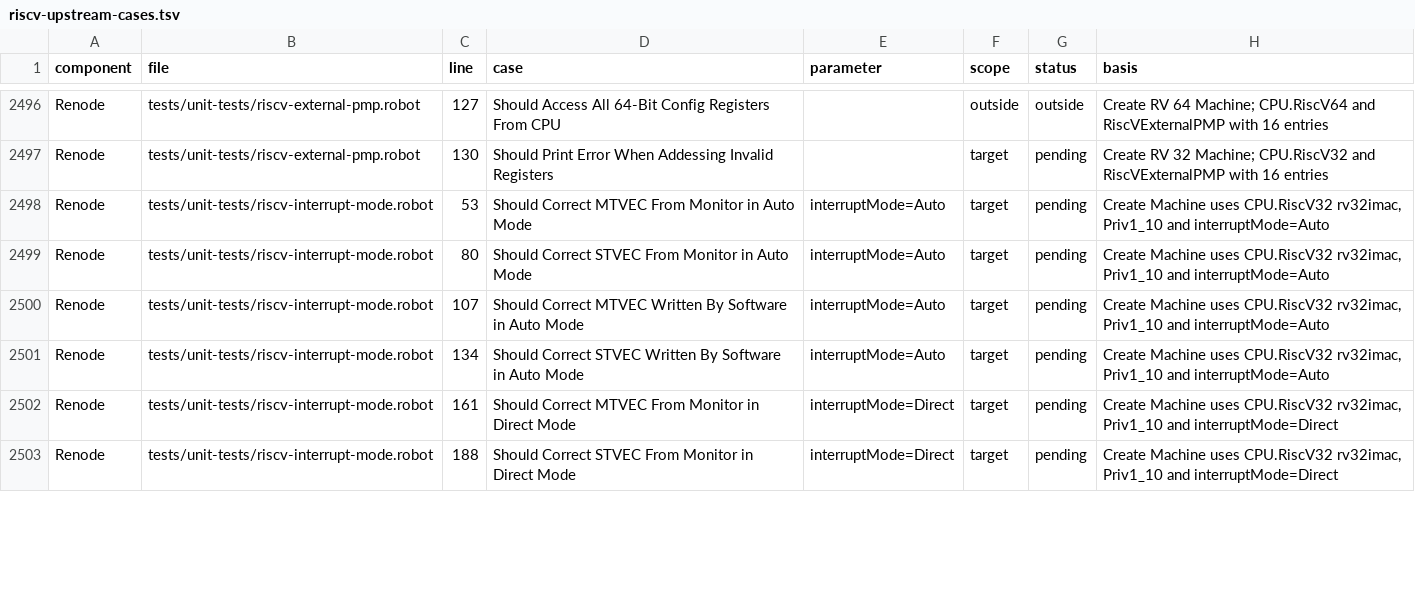
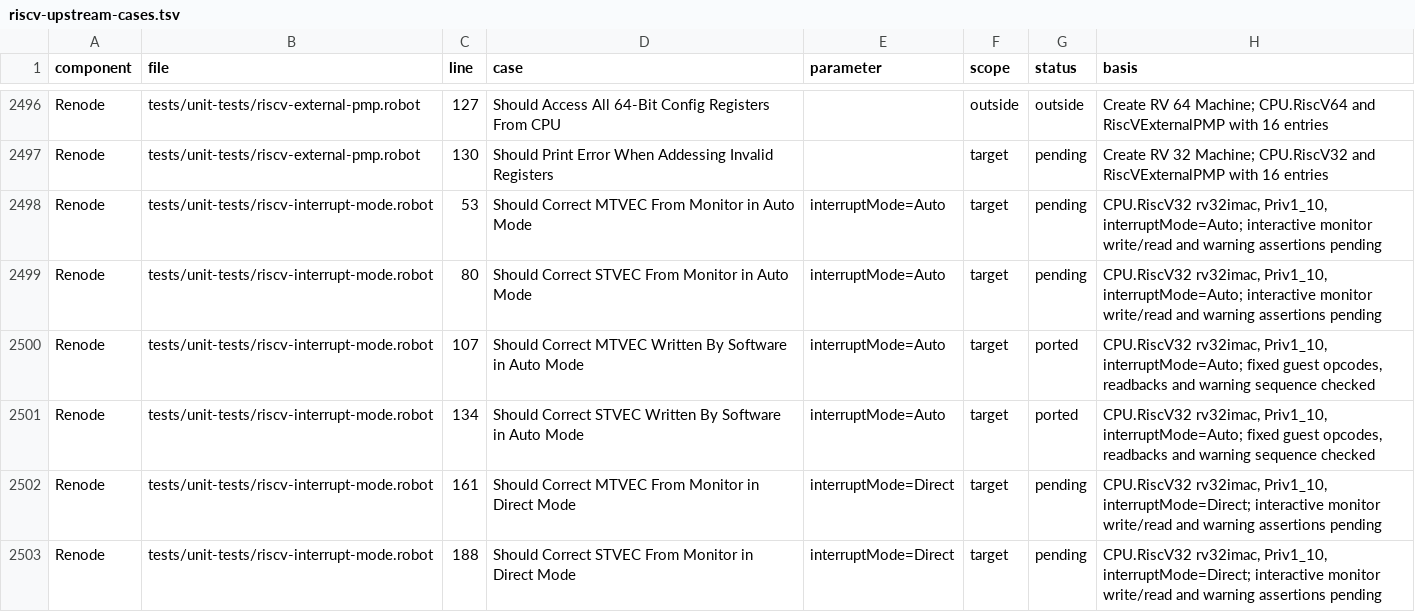
Before and after one commit to Koukyosyumei/penv, a TSV file: docs/riscv-upstream-cases.tsv, drawn as a sheet; only a part is shown, gaps mark what is left out; the diff covers the shown part only.

Commit message:
Port RV32 trap vector CSR interrupt mode cases

```diff
--- a/docs/riscv-upstream-cases.tsv
+++ b/docs/riscv-upstream-cases.tsv
@@ -2497,7 +2497,7 @@ Renode	tests/unit-tests/riscv-external-pmp.robot	127	Should Access All 64-Bit Co
 Renode	tests/unit-tests/riscv-external-pmp.robot	130	Should Print Error When Addessing Invalid Registers		target	pending	Create RV 32 Machine; CPU.RiscV32 and RiscVExternalPMP with 16 entries
-Renode	tests/unit-tests/riscv-interrupt-mode.robot	53	Should Correct MTVEC From Monitor in Auto Mode	interruptMode=Auto	target	pending	Create Machine uses CPU.RiscV32 rv32imac, Priv1_10 and interruptMode=Auto
-Renode	tests/unit-tests/riscv-interrupt-mode.robot	80	Should Correct STVEC From Monitor in Auto Mode	interruptMode=Auto	target	pending	Create Machine uses CPU.RiscV32 rv32imac, Priv1_10 and interruptMode=Auto
-Renode	tests/unit-tests/riscv-interrupt-mode.robot	107	Should Correct MTVEC Written By Software in Auto Mode	interruptMode=Auto	target	pending	Create Machine uses CPU.RiscV32 rv32imac, Priv1_10 and interruptMode=Auto
-Renode	tests/unit-tests/riscv-interrupt-mode.robot	134	Should Correct STVEC Written By Software in Auto Mode	interruptMode=Auto	target	pending	Create Machine uses CPU.RiscV32 rv32imac, Priv1_10 and interruptMode=Auto
-Renode	tests/unit-tests/riscv-interrupt-mode.robot	161	Should Correct MTVEC From Monitor in Direct Mode	interruptMode=Direct	target	pending	Create Machine uses CPU.RiscV32 rv32imac, Priv1_10 and interruptMode=Direct
-Renode	tests/unit-tests/riscv-interrupt-mode.robot	188	Should Correct STVEC From Monitor in Direct Mode	interruptMode=Direct	target	pending	Create Machine uses CPU.RiscV32 rv32imac, Priv1_10 and interruptMode=Direct
+Renode	tests/unit-tests/riscv-interrupt-mode.robot	53	Should Correct MTVEC From Monitor in Auto Mode	interruptMode=Auto	target	pending	CPU.RiscV32 rv32imac, Priv1_10, interruptMode=Auto; interactive monitor write/read and warning assertions pending
+Renode	tests/unit-tests/riscv-interrupt-mode.robot	80	Should Correct STVEC From Monitor in Auto Mode	interruptMode=Auto	target	pending	CPU.RiscV32 rv32imac, Priv1_10, interruptMode=Auto; interactive monitor write/read and warning assertions pending
+Renode	tests/unit-tests/riscv-interrupt-mode.robot	107	Should Correct MTVEC Written By Software in Auto Mode	interruptMode=Auto	target	ported	CPU.RiscV32 rv32imac, Priv1_10, interruptMode=Auto; fixed guest opcodes, readbacks and warning sequence checked
+Renode	tests/unit-tests/riscv-interrupt-mode.robot	134	Should Correct STVEC Written By Software in Auto Mode	interruptMode=Auto	target	ported	CPU.RiscV32 rv32imac, Priv1_10, interruptMode=Auto; fixed guest opcodes, readbacks and warning sequence checked
+Renode	tests/unit-tests/riscv-interrupt-mode.robot	161	Should Correct MTVEC From Monitor in Direct Mode	interruptMode=Direct	target	pending	CPU.RiscV32 rv32imac, Priv1_10, interruptMode=Direct; interactive monitor write/read and warning assertions pending
+Renode	tests/unit-tests/riscv-interrupt-mode.robot	188	Should Correct STVEC From Monitor in Direct Mode	interruptMode=Direct	target	pending	CPU.RiscV32 rv32imac, Priv1_10, interruptMode=Direct; interactive monitor write/read and warning assertions pending
```
Also changed, not shown: 10 edited cells elsewhere in this file, 6 other files.
